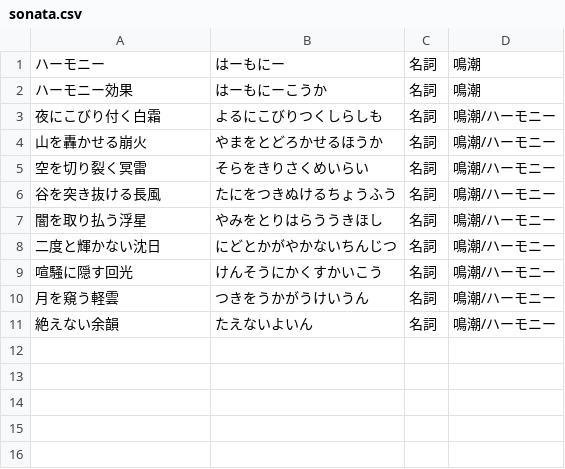
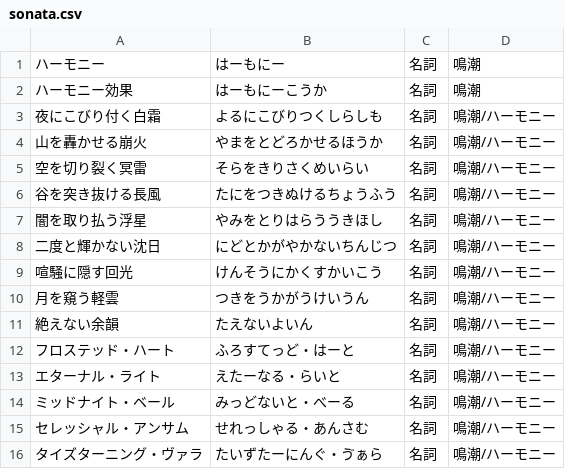
Before and after one commit to shaaaaaQ/dict, a CSV file: data/Wuthering Waves/sonata.csv, drawn as a sheet; the diff names each change by its address in the sheet, - before the commit and + after, or states it on an @@ line.

```diff
--- a/data/Wuthering Waves/sonata.csv
+++ b/data/Wuthering Waves/sonata.csv
+row 12: フロステッド・ハート | ふろすてっど・はーと | 名詞 | 鳴潮/ハーモニー
+row 13: エターナル・ライト | えたーなる・らいと | 名詞 | 鳴潮/ハーモニー
+row 14: ミッドナイト・ベール | みっどないと・べーる | 名詞 | 鳴潮/ハーモニー
+row 15: セレッシャル・アンサム | せれっしゃる・あんさむ | 名詞 | 鳴潮/ハーモニー
+row 16: タイズターニング・ヴァラ | たいずたーにんぐ・ゔぁら | 名詞 | 鳴潮/ハーモニー
```
Also changed, not shown: data/Honkai Star Rail/character.csv, data/Wuthering Waves/echo.csv, 10 other files.
